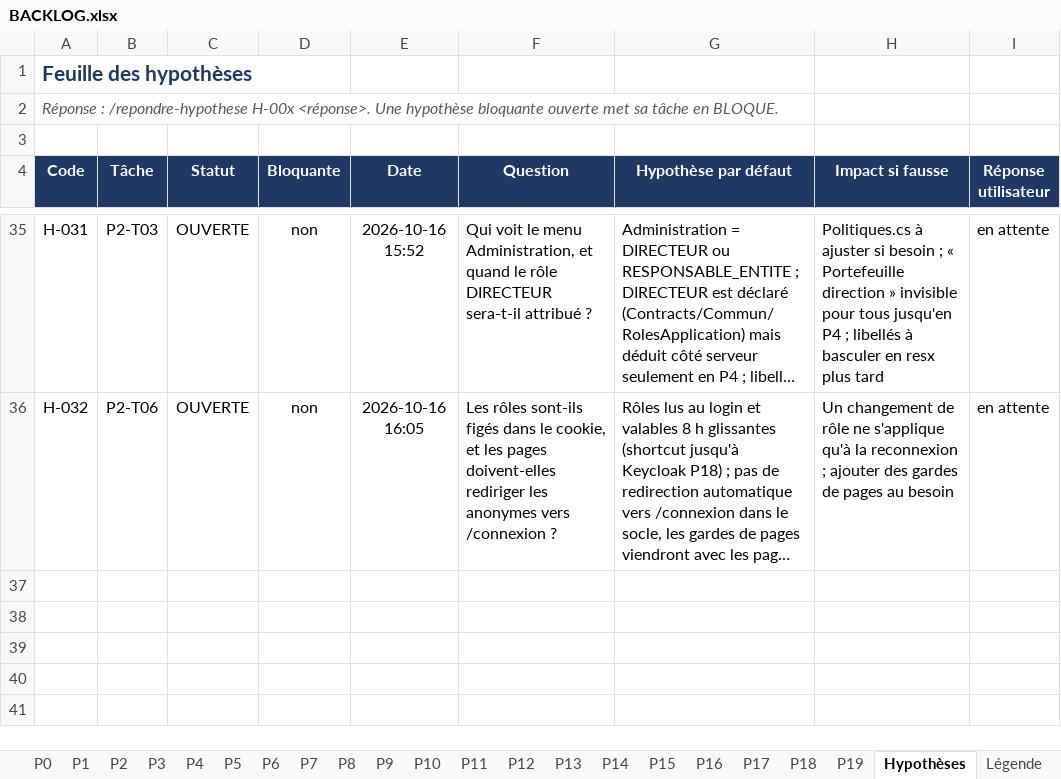
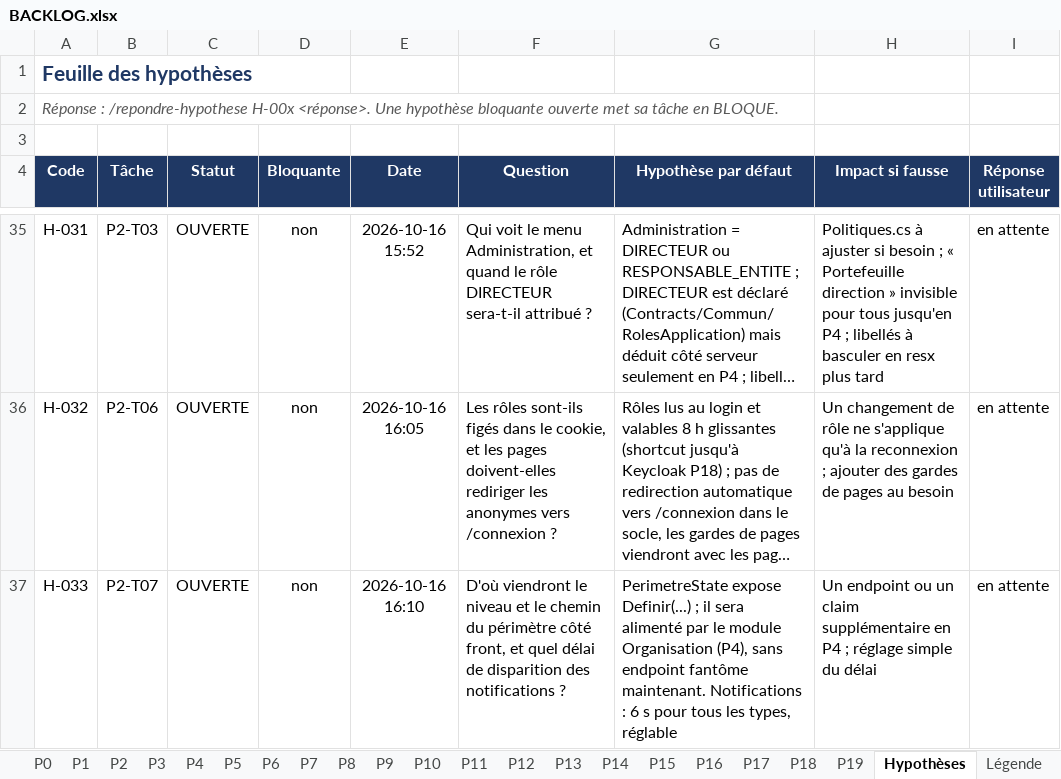
Before and after one commit to hajar-hamid-coder/gprojet, an Excel workbook: backlog/BACKLOG.xlsx, sheet Hypothèses, drawn as a sheet; only a part is shown, gaps mark what is left out; long unchanged cells end in …; values as stored, in another font and other column widths than the file's, no borders; conditional formats and table styles not drawn; the diff names each change by its address in the sheet, - before the commit and + after, or states it on an @@ line.

```diff
--- a/backlog/BACKLOG.xlsx (sheet Hypothèses)
+++ b/backlog/BACKLOG.xlsx (sheet Hypothèses)
+row 37: H-033 | P2-T07 | OUVERTE | non | 2026-10-16 16:10 | D'où viendront le niveau et le chemin du périmètre côté front, et quel délai de disparition des notifications ? | PerimetreState expose Definir(...) ; il sera alimenté par le module Organisation (P4), sans endpoint fantôme maintenant. Notifications : 6 s pour tous les types, réglable | Un endpoint ou un claim supplémentaire en P4 ; réglage simple du délai | en attente
```
Also changed, not shown: sheet Ordre d'exécution, sheet P2, 16 other files.
